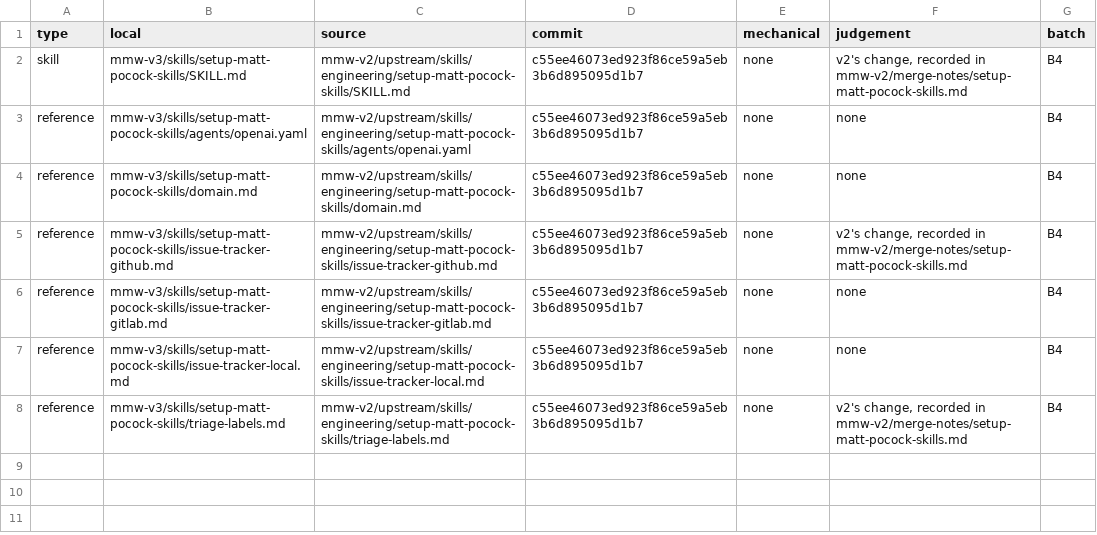
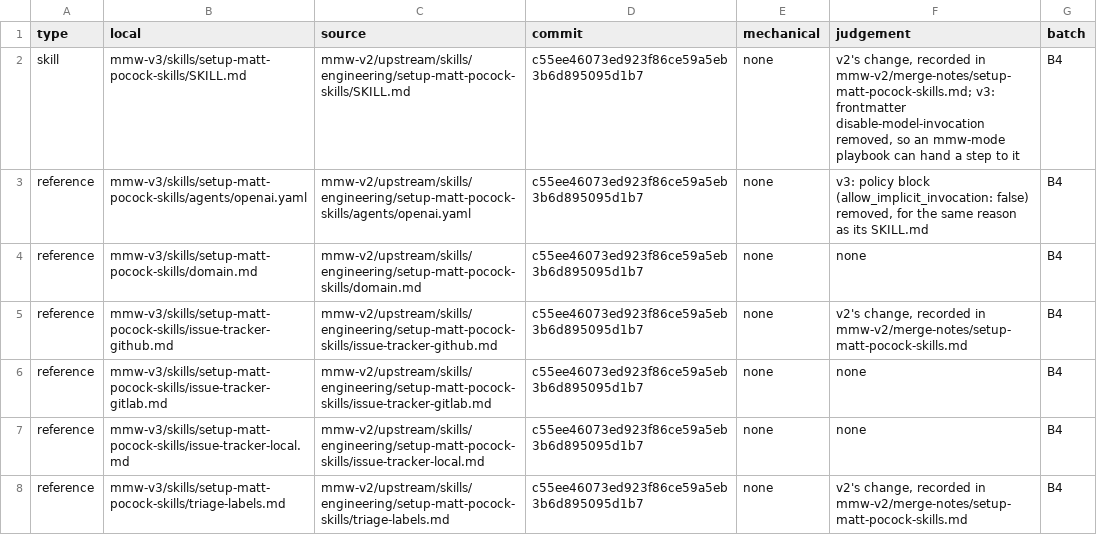
Before and after one commit to chancheuklap/multi-model-workflow, a TSV file: mmw-v3/skills/setup-matt-pocock-skills/imports.tsv, drawn as a sheet.

```diff
--- a/mmw-v3/skills/setup-matt-pocock-skills/imports.tsv
+++ b/mmw-v3/skills/setup-matt-pocock-skills/imports.tsv
@@ -1,4 +1,4 @@
 type	local	source	commit	mechanical	judgement	batch
-skill	mmw-v3/skills/setup-matt-pocock-skills/SKILL.md	mmw-v2/upstream/skills/engineering/setup-matt-pocock-skills/SKILL.md	c55ee46073ed923f86ce59a5eb3b6d895095d1b7	none	v2's change, recorded in mmw-v2/merge-notes/setup-matt-pocock-skills.md	B4
-reference	mmw-v3/skills/setup-matt-pocock-skills/agents/openai.yaml	mmw-v2/upstream/skills/engineering/setup-matt-pocock-skills/agents/openai.yaml	c55ee46073ed923f86ce59a5eb3b6d895095d1b7	none	none	B4
+skill	mmw-v3/skills/setup-matt-pocock-skills/SKILL.md	mmw-v2/upstream/skills/engineering/setup-matt-pocock-skills/SKILL.md	c55ee46073ed923f86ce59a5eb3b6d895095d1b7	none	v2's change, recorded in mmw-v2/merge-notes/setup-matt-pocock-skills.md; v3: frontmatter disable-model-invocation removed, so an mmw-mode playbook can hand a step to it	B4
+reference	mmw-v3/skills/setup-matt-pocock-skills/agents/openai.yaml	mmw-v2/upstream/skills/engineering/setup-matt-pocock-skills/agents/openai.yaml	c55ee46073ed923f86ce59a5eb3b6d895095d1b7	none	v3: policy block (allow_implicit_invocation: false) removed, for the same reason as its SKILL.md	B4
 reference	mmw-v3/skills/setup-matt-pocock-skills/domain.md	mmw-v2/upstream/skills/engineering/setup-matt-pocock-skills/domain.md	c55ee46073ed923f86ce59a5eb3b6d895095d1b7	none	none	B4
```
Also changed, not shown: mmw-v3/skills/triage/imports.tsv, mmw-v3/skills/wait-what/imports.tsv, 7 other files.
